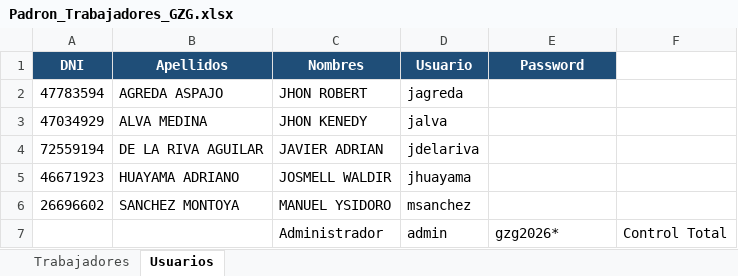
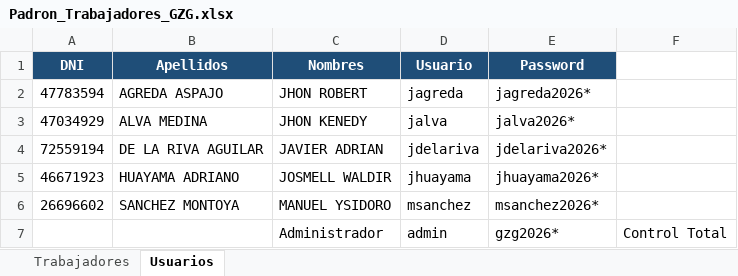
Before and after one commit to gzg2026-hub/Sistema_Asistencia_GZG, an Excel workbook: Padron_Trabajadores_GZG.xlsx, sheet Usuarios, drawn as a sheet; values as stored, in another font and other column widths than the file's, no borders; the diff names each change by its address in the sheet, - before the commit and + after, or states it on an @@ line.

```diff
--- a/Padron_Trabajadores_GZG.xlsx (sheet Usuarios)
+++ b/Padron_Trabajadores_GZG.xlsx (sheet Usuarios)
-E2 (Password): (empty)
+E2 (Password): jagreda2026*
-E3 (Password): (empty)
+E3 (Password): jalva2026*
-E4 (Password): (empty)
+E4 (Password): jdelariva2026*
-E5 (Password): (empty)
+E5 (Password): jhuayama2026*
-E6 (Password): (empty)
+E6 (Password): msanchez2026*
```
Also changed, not shown: 2 other files.
